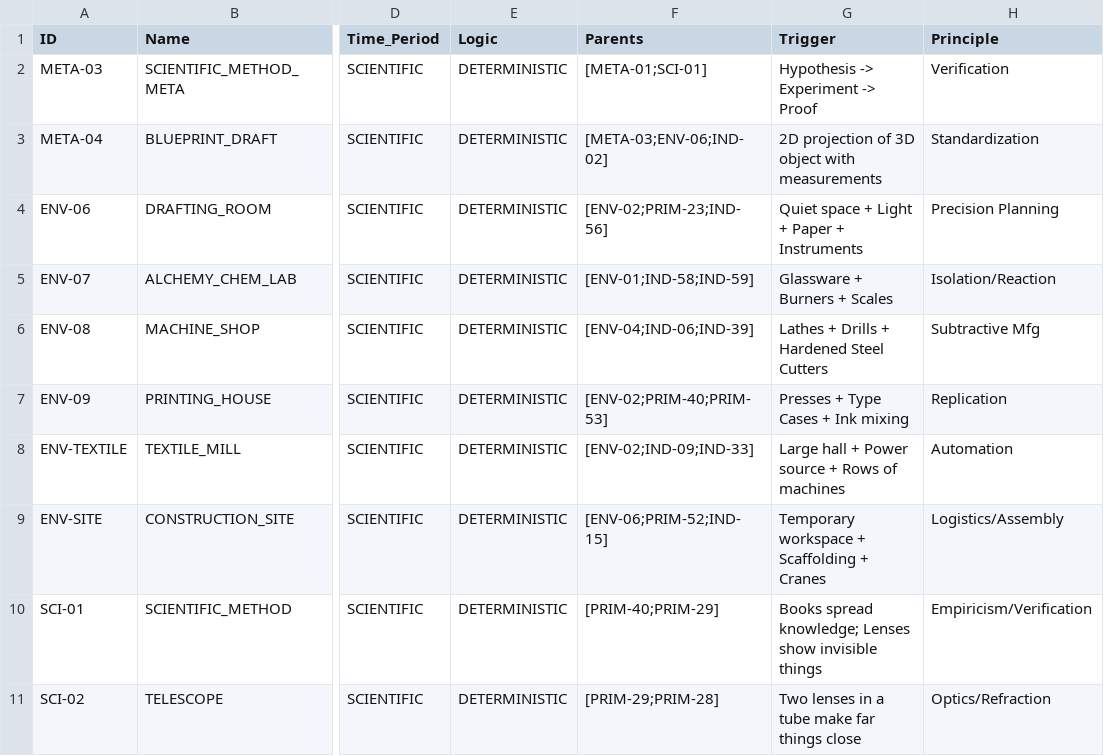
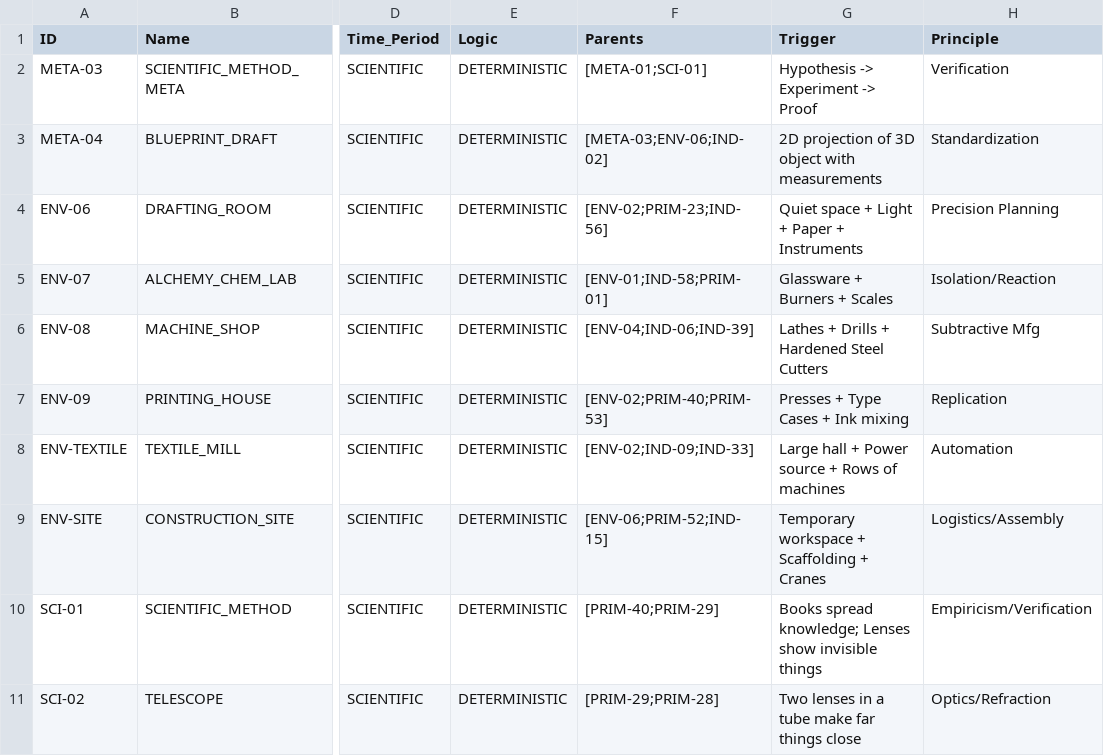
Before and after one commit to Anton-art/malachite-substrate, a CSV file: data/01_crystallized/scientific_era.csv, drawn as a sheet; only a part is shown, gaps mark what is left out; the diff names each change by its address in the sheet, - before the commit and + after, or states it on an @@ line.

```diff
--- a/data/01_crystallized/scientific_era.csv
+++ b/data/01_crystallized/scientific_era.csv
-F5 (Parents): [ENV-01;IND-58;IND-59]
+F5 (Parents): [ENV-01;IND-58;PRIM-01]
```
Also changed, not shown: data/01_crystallized/electric_era.csv.
